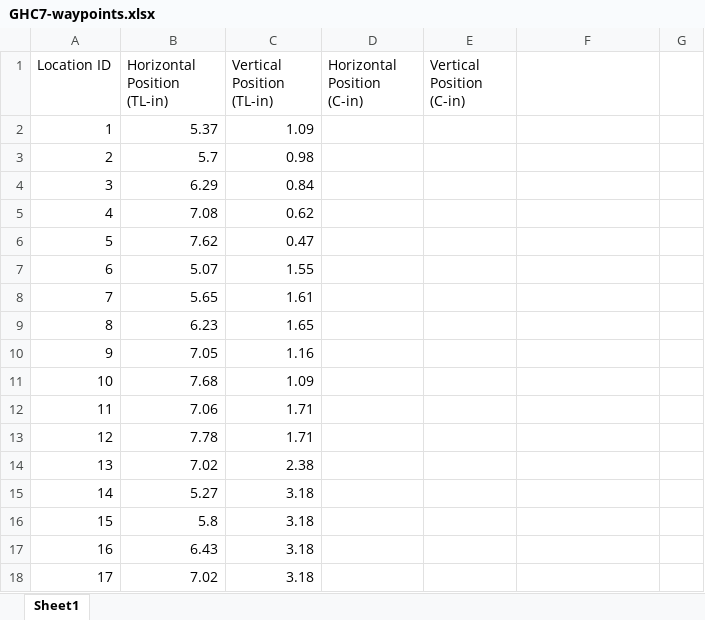
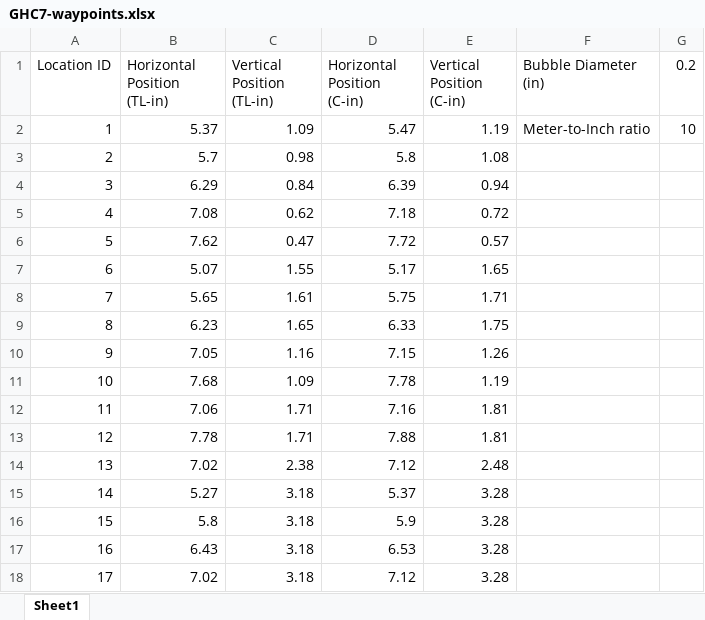
Before and after one commit to cmu-able/explainable-planning, an Excel workbook: GHC7-waypoints.xlsx, sheet Sheet1, drawn as a sheet; only a part is shown; values as stored, in another font and other column widths than the file's, no borders; the diff covers the shown part only; the diff names each change by its address in the sheet, - before the commit and + after, or states it on an @@ line.

Commit message:
Updated GHC7-waypoints

```diff
--- a/GHC7-waypoints.xlsx (sheet Sheet1)
+++ b/GHC7-waypoints.xlsx (sheet Sheet1)
-F1: (empty)
+F1: Bubble Diameter (in)
-G1: (empty)
+G1: 0.2
-D2 (Horizontal Position (C-in)): (empty)
+D2 (Horizontal Position (C-in)): 5.47
-E2 (Vertical Position (C-in)): (empty)
+E2 (Vertical Position (C-in)): 1.19
-F2 (Bubble Diameter (in)): (empty)
+F2 (Bubble Diameter (in)): Meter-to-Inch ratio
-G2 (0.2): (empty)
+G2 (0.2): 10
-D3 (Horizontal Position (C-in)): (empty)
+D3 (Horizontal Position (C-in)): 5.8
-E3 (Vertical Position (C-in)): (empty)
+E3 (Vertical Position (C-in)): 1.08
-D4 (Horizontal Position (C-in)): (empty)
+D4 (Horizontal Position (C-in)): 6.39
-E4 (Vertical Position (C-in)): (empty)
+E4 (Vertical Position (C-in)): 0.94
-D5 (Horizontal Position (C-in)): (empty)
+D5 (Horizontal Position (C-in)): 7.18
-E5 (Vertical Position (C-in)): (empty)
+E5 (Vertical Position (C-in)): 0.72
-D6 (Horizontal Position (C-in)): (empty)
+D6 (Horizontal Position (C-in)): 7.72
-E6 (Vertical Position (C-in)): (empty)
+E6 (Vertical Position (C-in)): 0.57
-D7 (Horizontal Position (C-in)): (empty)
+D7 (Horizontal Position (C-in)): 5.17
-E7 (Vertical Position (C-in)): (empty)
+E7 (Vertical Position (C-in)): 1.65
-D8 (Horizontal Position (C-in)): (empty)
+D8 (Horizontal Position (C-in)): 5.75
-E8 (Vertical Position (C-in)): (empty)
+E8 (Vertical Position (C-in)): 1.71
-D9 (Horizontal Position (C-in)): (empty)
+D9 (Horizontal Position (C-in)): 6.33
-E9 (Vertical Position (C-in)): (empty)
+E9 (Vertical Position (C-in)): 1.75
-D10 (Horizontal Position (C-in)): (empty)
+D10 (Horizontal Position (C-in)): 7.15
-E10 (Vertical Position (C-in)): (empty)
+E10 (Vertical Position (C-in)): 1.26
-D11 (Horizontal Position (C-in)): (empty)
+D11 (Horizontal Position (C-in)): 7.78
-E11 (Vertical Position (C-in)): (empty)
+E11 (Vertical Position (C-in)): 1.19
-D12 (Horizontal Position (C-in)): (empty)
+D12 (Horizontal Position (C-in)): 7.16
-E12:E13 (Vertical Position (C-in)): (empty)
+E12:E13 (Vertical Position (C-in)): 1.81
-D13 (Horizontal Position (C-in)): (empty)
+D13 (Horizontal Position (C-in)): 7.88
-D14 (Horizontal Position (C-in)): (empty)
+D14 (Horizontal Position (C-in)): 7.12
-E14 (Vertical Position (C-in)): (empty)
+E14 (Vertical Position (C-in)): 2.48
-D15 (Horizontal Position (C-in)): (empty)
+D15 (Horizontal Position (C-in)): 5.37
-E15:E18 (Vertical Position (C-in)): (empty)
+E15:E18 (Vertical Position (C-in)): 3.28
-D16 (Horizontal Position (C-in)): (empty)
+D16 (Horizontal Position (C-in)): 5.9
-D17 (Horizontal Position (C-in)): (empty)
+D17 (Horizontal Position (C-in)): 6.53
-D18 (Horizontal Position (C-in)): (empty)
+D18 (Horizontal Position (C-in)): 7.12
```
Also changed, not shown: 30 edited cells elsewhere in this sheet.
